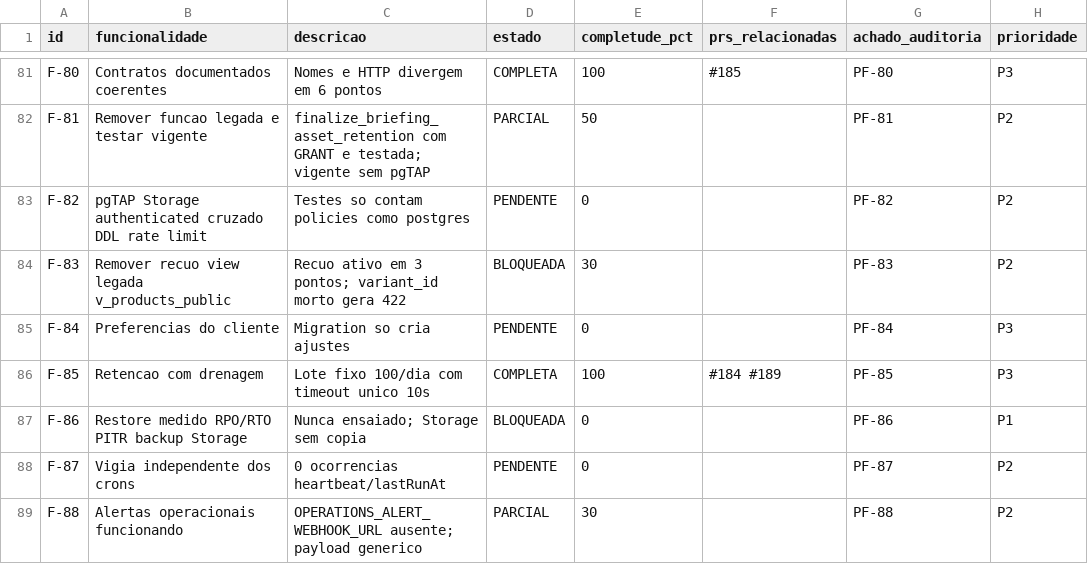
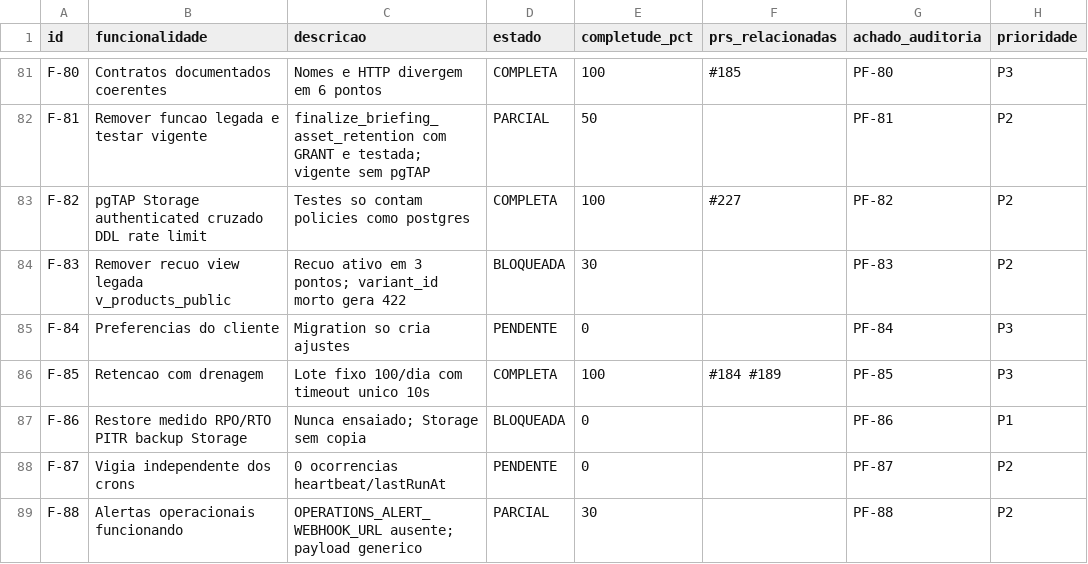
Before and after one commit to adm01-debug/Promo_Brindes_V1, a CSV file: analise-prs/funcionalidades.csv, drawn as a sheet; only a part is shown, gaps mark what is left out.

```diff
--- a/analise-prs/funcionalidades.csv
+++ b/analise-prs/funcionalidades.csv
@@ -82,3 +82,3 @@ F-80,Contratos documentados coerentes,Nomes e HTTP divergem em 6 pontos,COMPLETA
 F-81,Remover funcao legada e testar vigente,finalize_briefing_asset_retention com GRANT e testada; vigente sem pgTAP,PARCIAL,50,,PF-81,P2
-F-82,pgTAP Storage authenticated cruzado DDL rate limit,Testes so contam policies como postgres,PENDENTE,0,,PF-82,P2
+F-82,pgTAP Storage authenticated cruzado DDL rate limit,Testes so contam policies como postgres,COMPLETA,100,#227,PF-82,P2
 F-83,Remover recuo view legada v_products_public,Recuo ativo em 3 pontos; variant_id morto gera 422,BLOQUEADA,30,,PF-83,P2
```
Also changed, not shown: 3 other files.
